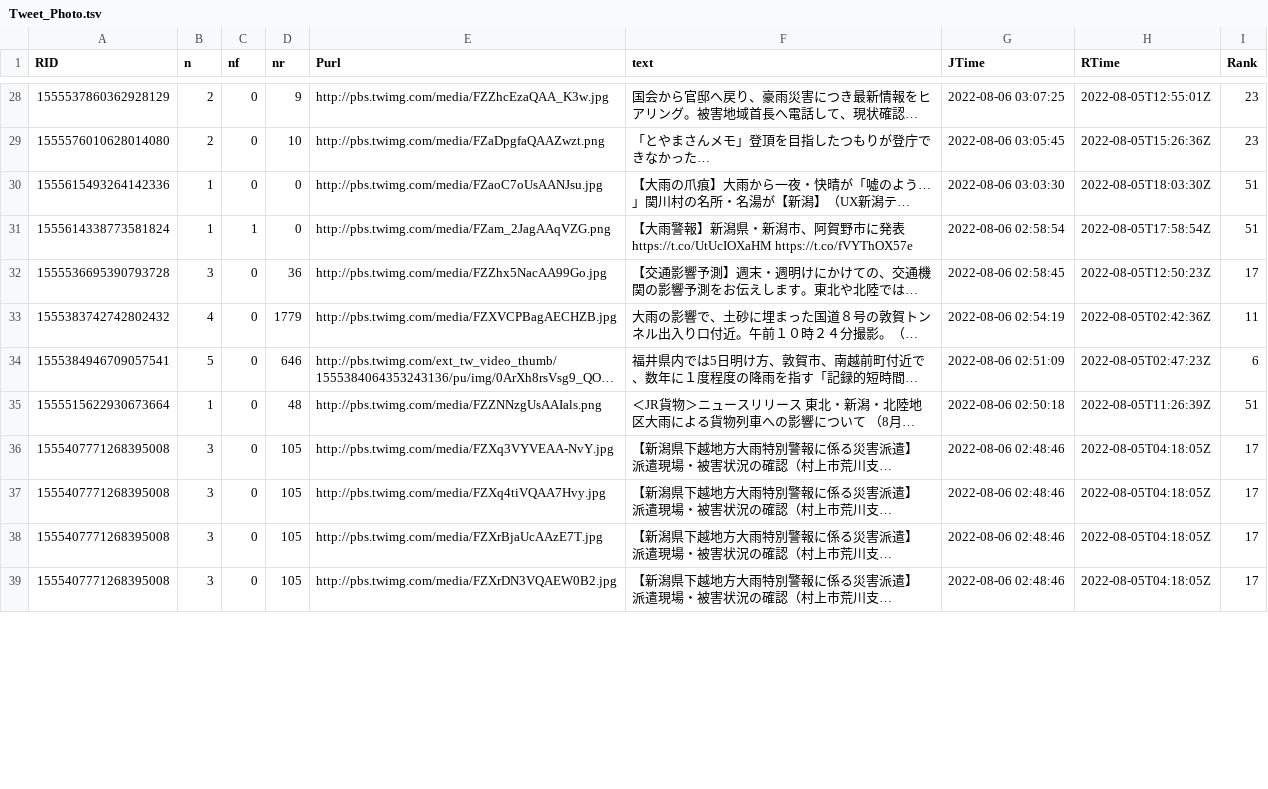
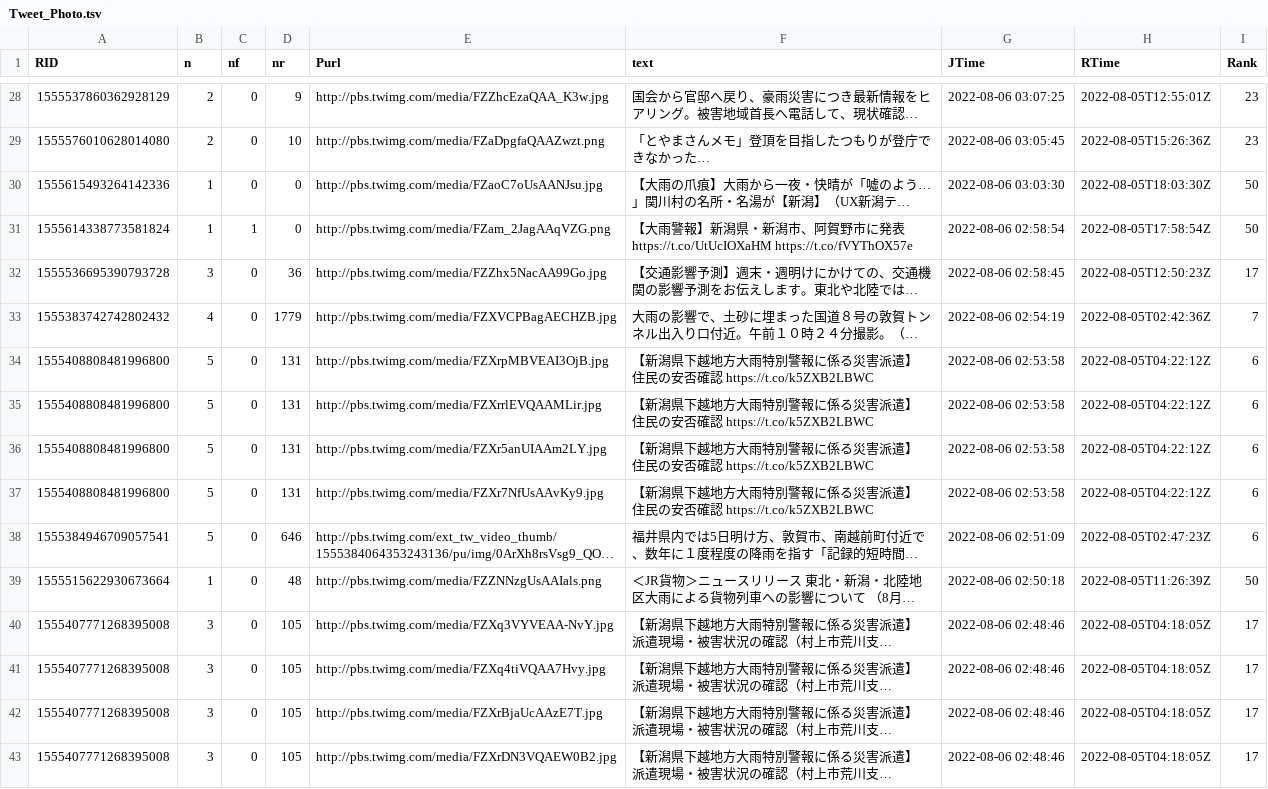
Before and after one commit to syamada93/RTweet_2022_HR, a TSV file: Tweet_Photo.tsv, drawn as a sheet; only a part is shown, gaps mark what is left out; long unchanged cells end in …; addresses are those after the commit; ↵ is a line break in a cell; the diff covers the shown part only; the diff names each change by its address in the sheet, - before the commit and + after, or states it on an @@ line.

```diff
--- a/Tweet_Photo.tsv
+++ b/Tweet_Photo.tsv
-I30:I31 (Rank): 51
+I30:I31 (Rank): 50
-I33 (Rank): 11
+I33 (Rank): 7
+row 34: 1555408808481996800 | 5 | 0 | 131 | http://pbs.twimg.com/media/FZXrpMBVEAI3OjB.jpg | 【新潟県下越地方大雨特別警報に係る災害派遣】 ↵ 住民の安否確認 https://t.co/k5ZXB2LBWC | 2022-08-06 02:53:58 | 2022-08-05T04:22:12Z | 6
+row 35: 1555408808481996800 | 5 | 0 | 131 | http://pbs.twimg.com/media/FZXrrlEVQAAMLir.jpg | 【新潟県下越地方大雨特別警報に係る災害派遣】 ↵ 住民の安否確認 https://t.co/k5ZXB2LBWC | 2022-08-06 02:53:58 | 2022-08-05T04:22:12Z | 6
+row 36: 1555408808481996800 | 5 | 0 | 131 | http://pbs.twimg.com/media/FZXr5anUIAAm2LY.jpg | 【新潟県下越地方大雨特別警報に係る災害派遣】 ↵ 住民の安否確認 https://t.co/k5ZXB2LBWC | 2022-08-06 02:53:58 | 2022-08-05T04:22:12Z | 6
+row 37: 1555408808481996800 | 5 | 0 | 131 | http://pbs.twimg.com/media/FZXr7NfUsAAvKy9.jpg | 【新潟県下越地方大雨特別警報に係る災害派遣】 ↵ 住民の安否確認 https://t.co/k5ZXB2LBWC | 2022-08-06 02:53:58 | 2022-08-05T04:22:12Z | 6
-I39 (Rank): 51
+I39 (Rank): 50
```
Also changed, not shown: 5 removed rows and 37 edited cells elsewhere in this file, 1 other file.
